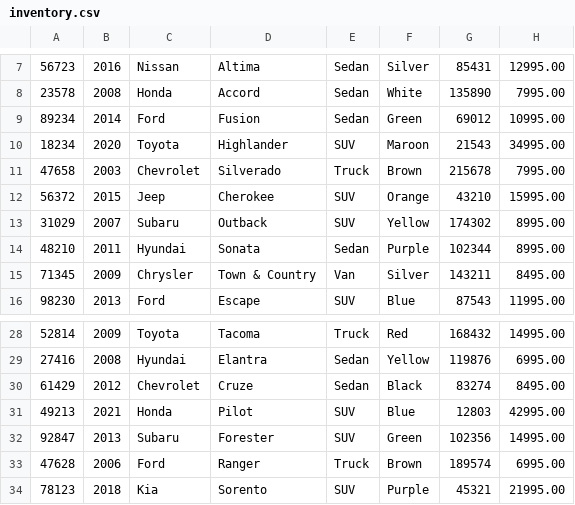
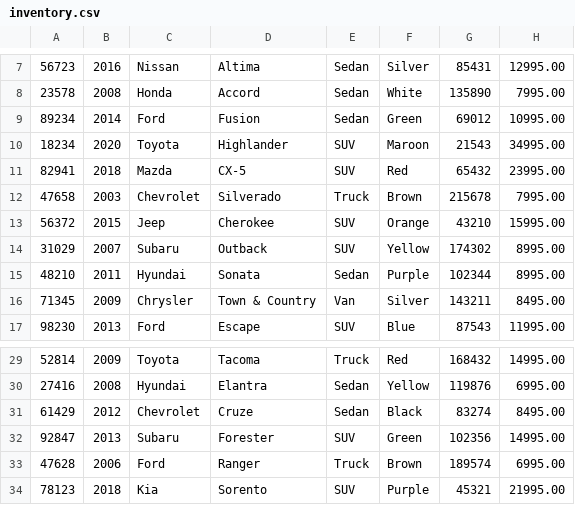
Before and after one commit to ABrooksGit/CarDealership, a CSV file: inventory.csv, drawn as a sheet; only a part is shown, gaps mark what is left out; removed rows and columns are numbered as before the commit, all else as after; the diff names each change by its address in the sheet, - before the commit and + after, or states it on an @@ line.

```diff
--- a/inventory.csv
+++ b/inventory.csv
+row 11: 82941 | 2018 | Mazda | CX-5 | SUV | Red | 65432 | 23995.00
-row 31: 49213 | 2021 | Honda | Pilot | SUV | Blue | 12803 | 42995.00
```
Also changed, not shown: contracts.csv, 6 other files.
